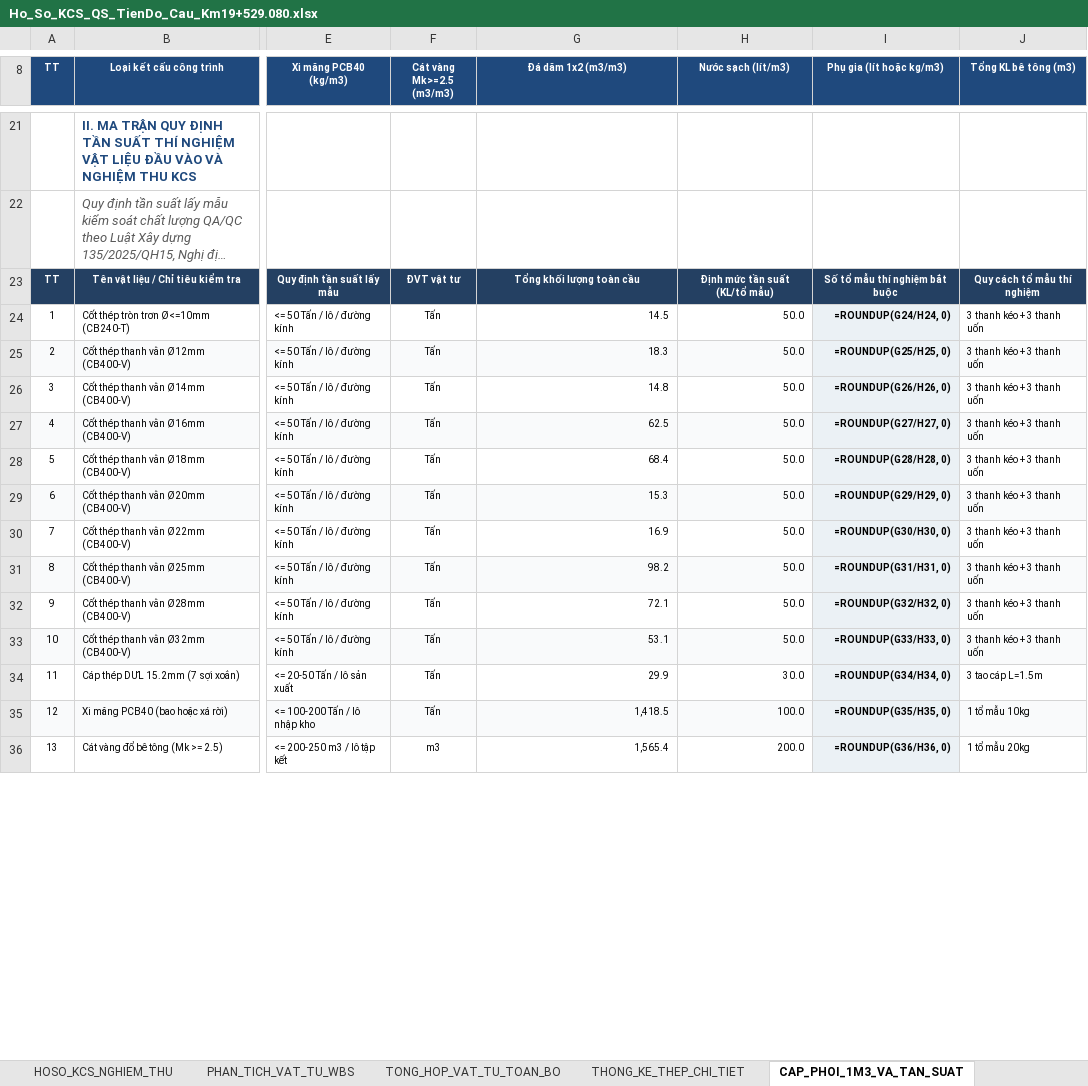
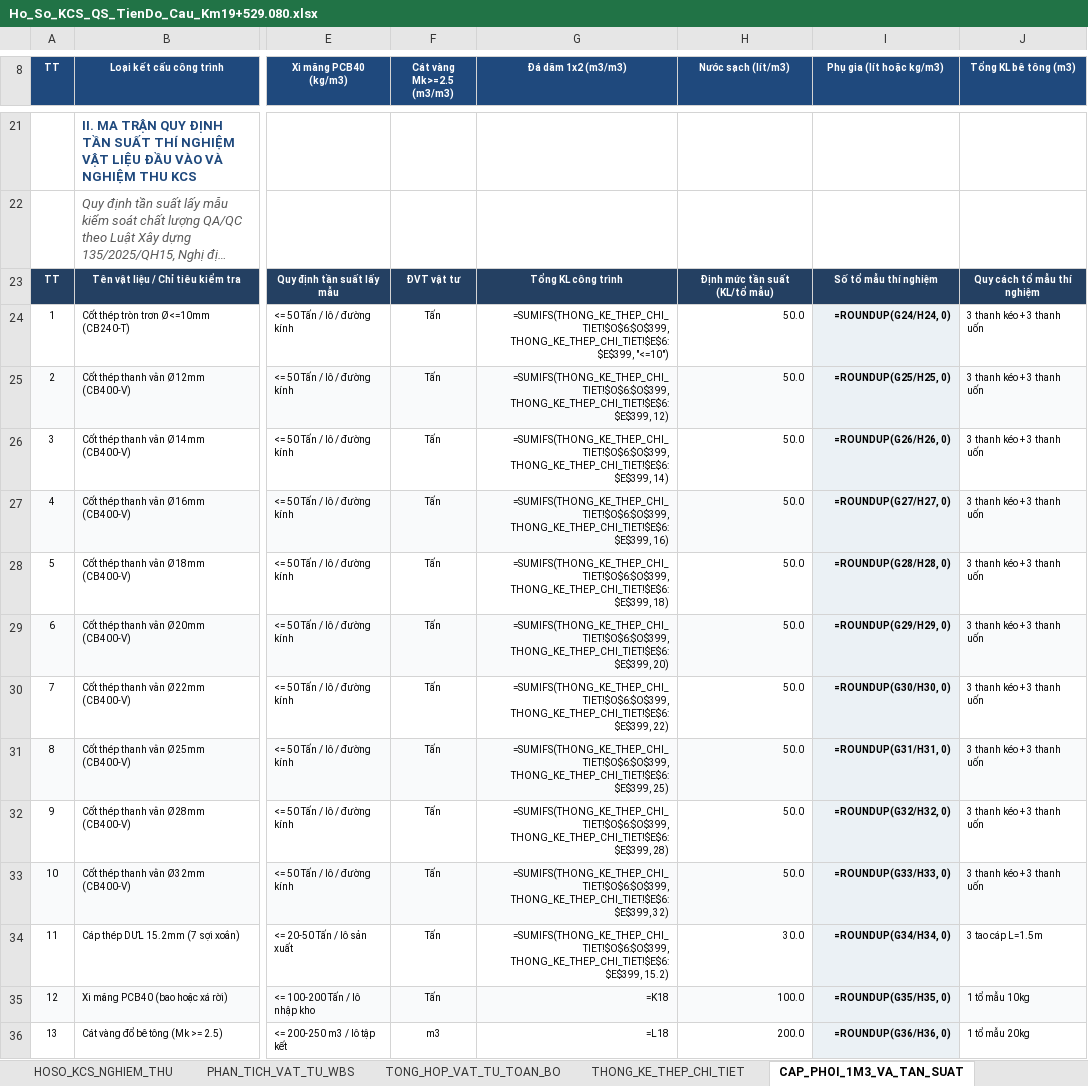
Before and after one commit to baotuhg/aec-multiagent-system, an Excel workbook: templates/Ho_So_KCS_QS_TienDo_Cau_Km19+529.080.xlsx, sheet CAP_PHOI_1M3_VA_TAN_SUAT, drawn as a sheet; only a part is shown, gaps mark what is left out; long unchanged cells end in …; values as stored, in another font and other column widths than the file's, no borders; formulas without a stored value are shown as written; the diff covers the shown part only; the diff names each change by its address in the sheet, - before the commit and + after, or states it on an @@ line.

Commit message:
feat: lien ket dong 100% giua BBS, QS, Cap phoi 1m3, Tan suat KCS va 3 bieu mau nghiem thu Excel A4 thay the Word

```diff
--- a/templates/Ho_So_KCS_QS_TienDo_Cau_Km19+529.080.xlsx (sheet CAP_PHOI_1M3_VA_TAN_SUAT)
+++ b/templates/Ho_So_KCS_QS_TienDo_Cau_Km19+529.080.xlsx (sheet CAP_PHOI_1M3_VA_TAN_SUAT)
-G23 (Đá dăm 1x2 (m3/m3)): Tổng khối lượng toàn cầu
+G23 (Đá dăm 1x2 (m3/m3)): Tổng KL công trình
-I23 (Phụ gia (lít hoặc kg/m3)): Số tổ mẫu thí nghiệm bắt buộc
+I23 (Phụ gia (lít hoặc kg/m3)): Số tổ mẫu thí nghiệm
-G24 (Đá dăm 1x2 (m3/m3)): 14.5
+G24 (Đá dăm 1x2 (m3/m3)): =SUMIFS(THONG_KE_THEP_CHI_TIET!$O$6:$O$399, THONG_KE_THEP_CHI_TIET!$E$6:$E$399, "<=10")
-G25 (Đá dăm 1x2 (m3/m3)): 18.3
+G25 (Đá dăm 1x2 (m3/m3)): =SUMIFS(THONG_KE_THEP_CHI_TIET!$O$6:$O$399, THONG_KE_THEP_CHI_TIET!$E$6:$E$399, 12)
-G26 (Đá dăm 1x2 (m3/m3)): 14.8
+G26 (Đá dăm 1x2 (m3/m3)): =SUMIFS(THONG_KE_THEP_CHI_TIET!$O$6:$O$399, THONG_KE_THEP_CHI_TIET!$E$6:$E$399, 14)
-G27 (Đá dăm 1x2 (m3/m3)): 62.5
+G27 (Đá dăm 1x2 (m3/m3)): =SUMIFS(THONG_KE_THEP_CHI_TIET!$O$6:$O$399, THONG_KE_THEP_CHI_TIET!$E$6:$E$399, 16)
-G28 (Đá dăm 1x2 (m3/m3)): 68.4
+G28 (Đá dăm 1x2 (m3/m3)): =SUMIFS(THONG_KE_THEP_CHI_TIET!$O$6:$O$399, THONG_KE_THEP_CHI_TIET!$E$6:$E$399, 18)
-G29 (Đá dăm 1x2 (m3/m3)): 15.3
+G29 (Đá dăm 1x2 (m3/m3)): =SUMIFS(THONG_KE_THEP_CHI_TIET!$O$6:$O$399, THONG_KE_THEP_CHI_TIET!$E$6:$E$399, 20)
-G30 (Đá dăm 1x2 (m3/m3)): 16.9
+G30 (Đá dăm 1x2 (m3/m3)): =SUMIFS(THONG_KE_THEP_CHI_TIET!$O$6:$O$399, THONG_KE_THEP_CHI_TIET!$E$6:$E$399, 22)
-G31 (Đá dăm 1x2 (m3/m3)): 98.2
+G31 (Đá dăm 1x2 (m3/m3)): =SUMIFS(THONG_KE_THEP_CHI_TIET!$O$6:$O$399, THONG_KE_THEP_CHI_TIET!$E$6:$E$399, 25)
-G32 (Đá dăm 1x2 (m3/m3)): 72.1
+G32 (Đá dăm 1x2 (m3/m3)): =SUMIFS(THONG_KE_THEP_CHI_TIET!$O$6:$O$399, THONG_KE_THEP_CHI_TIET!$E$6:$E$399, 28)
-G33 (Đá dăm 1x2 (m3/m3)): 53.1
+G33 (Đá dăm 1x2 (m3/m3)): =SUMIFS(THONG_KE_THEP_CHI_TIET!$O$6:$O$399, THONG_KE_THEP_CHI_TIET!$E$6:$E$399, 32)
-G34 (Đá dăm 1x2 (m3/m3)): 29.9
+G34 (Đá dăm 1x2 (m3/m3)): =SUMIFS(THONG_KE_THEP_CHI_TIET!$O$6:$O$399, THONG_KE_THEP_CHI_TIET!$E$6:$E$399, 15.2)
-G35 (Đá dăm 1x2 (m3/m3)): 1,418.5
+G35 (Đá dăm 1x2 (m3/m3)): =K18
-G36 (Đá dăm 1x2 (m3/m3)): 1,565.4
+G36 (Đá dăm 1x2 (m3/m3)): =L18
```
Also changed, not shown: 19 edited cells elsewhere in this sheet, sheet HOSO_KCS_NGHIEM_THU, sheet QS_DIEN_GIAI_CHI_TIET, other sheet tabs, 6 other files.
